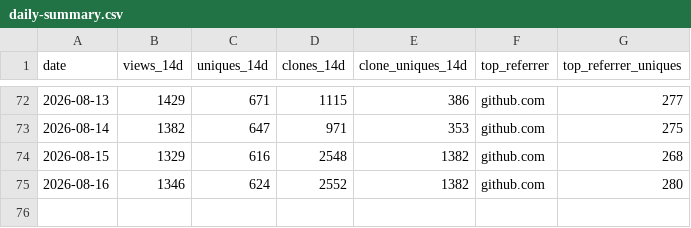
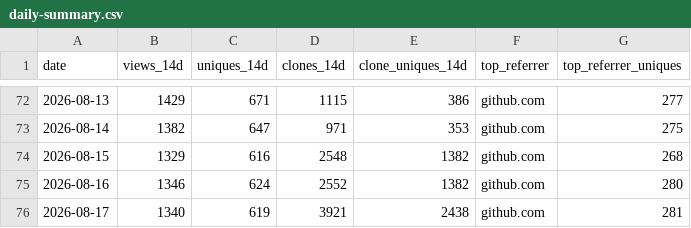
Before and after one commit to Romaxa55/MegaV_Public, a CSV file: data/traffic/daily-summary.csv, drawn as a sheet; only a part is shown, gaps mark what is left out.

Commit message:
chore(traffic): daily snapshot 2026-08-17

```diff
--- a/data/traffic/daily-summary.csv
+++ b/data/traffic/daily-summary.csv
@@ -75 +75,2 @@ date,views_14d,uniques_14d,clones_14d,clone_uniques_14d,top_referrer,top_referre
 2026-08-16,1346,624,2552,1382,github.com,280
+2026-08-17,1340,619,3921,2438,github.com,281
```
Also changed, not shown: 4 other files.
